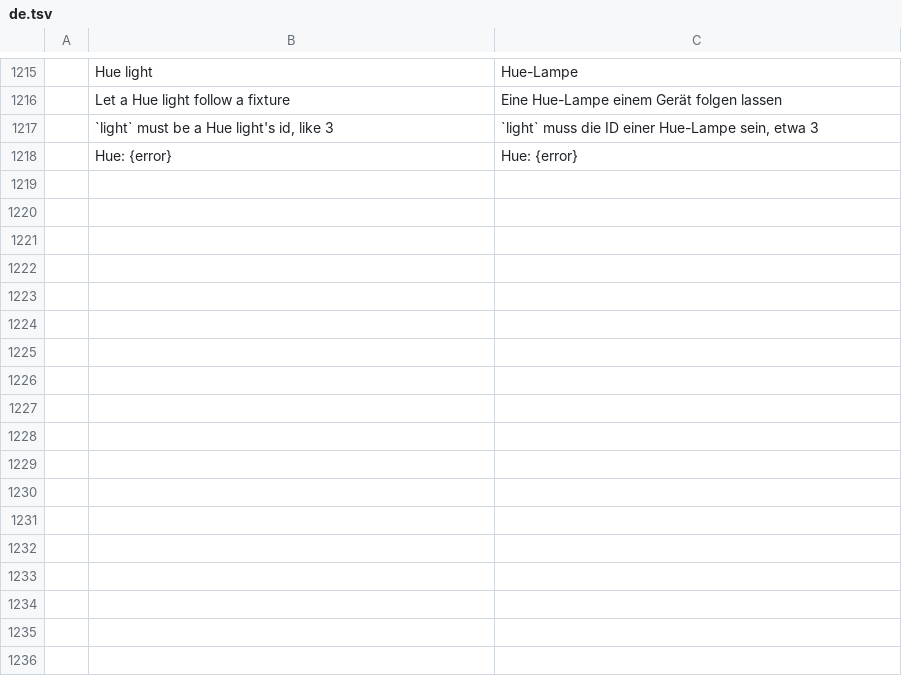
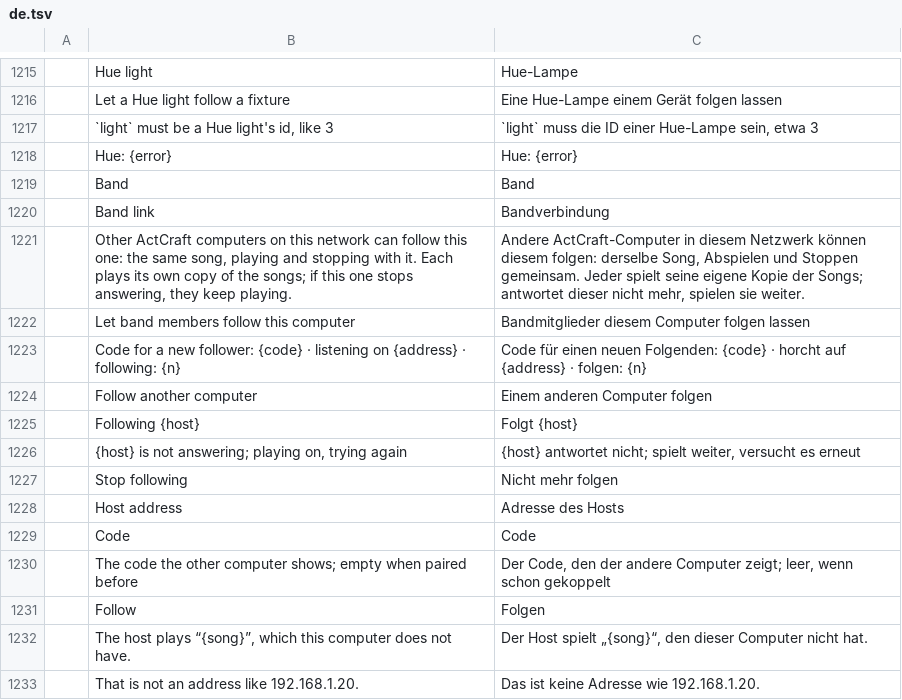
Before and after one commit to actcraftlive/ActCraft, a TSV file: crates/actcraft-ui/i18n/de.tsv, drawn as a sheet; only a part is shown, gaps mark what is left out.

Commit message:
Band link: follow another ActCraft on the local network (#84)
Settings > Band lets other ActCraft computers on the local network
follow this one, off until switched on. A follower pairs once with a
six-digit code the host shows and keeps the token it gets; only local
network addresses are let in and five wrong codes change the code. The
host sends its song, position and whether it plays a few times a second;
a follower plays the song of the same title from its own copy, plays
and stops with the host and jumps to its place when more than half a
second off. If the host stops answering, the follower plays on and
connects again every few seconds, so it can stand in as the backup.

```diff
--- a/crates/actcraft-ui/i18n/de.tsv
+++ b/crates/actcraft-ui/i18n/de.tsv
@@ -1218 +1218,16 @@
 	Hue: {error}	Hue: {error}
+	Band	Band
+	Band link	Bandverbindung
+	Other ActCraft computers on this network can follow this one: the same song, playing and stopping with it. Each plays its own copy of the songs; if this one stops answering, they keep playing.	Andere ActCraft-Computer in diesem Netzwerk können diesem folgen: derselbe Song, Abspielen und Stoppen gemeinsam. Jeder spielt seine eigene Kopie der Songs; antwortet dieser nicht mehr, spielen sie weiter.
+	Let band members follow this computer	Bandmitglieder diesem Computer folgen lassen
+	Code for a new follower: {code} · listening on {address} · following: {n}	Code für einen neuen Folgenden: {code} · horcht auf {address} · folgen: {n}
+	Follow another computer	Einem anderen Computer folgen
+	Following {host}	Folgt {host}
+	{host} is not answering; playing on, trying again	{host} antwortet nicht; spielt weiter, versucht es erneut
+	Stop following	Nicht mehr folgen
+	Host address	Adresse des Hosts
+	Code	Code
+	The code the other computer shows; empty when paired before	Der Code, den der andere Computer zeigt; leer, wenn schon gekoppelt
+	Follow	Folgen
+	The host plays “{song}”, which this computer does not have.	Der Host spielt „{song}“, den dieser Computer nicht hat.
+	That is not an address like 192.168.1.20.	Das ist keine Adresse wie 192.168.1.20.
```
Also changed, not shown: 11 other files.
